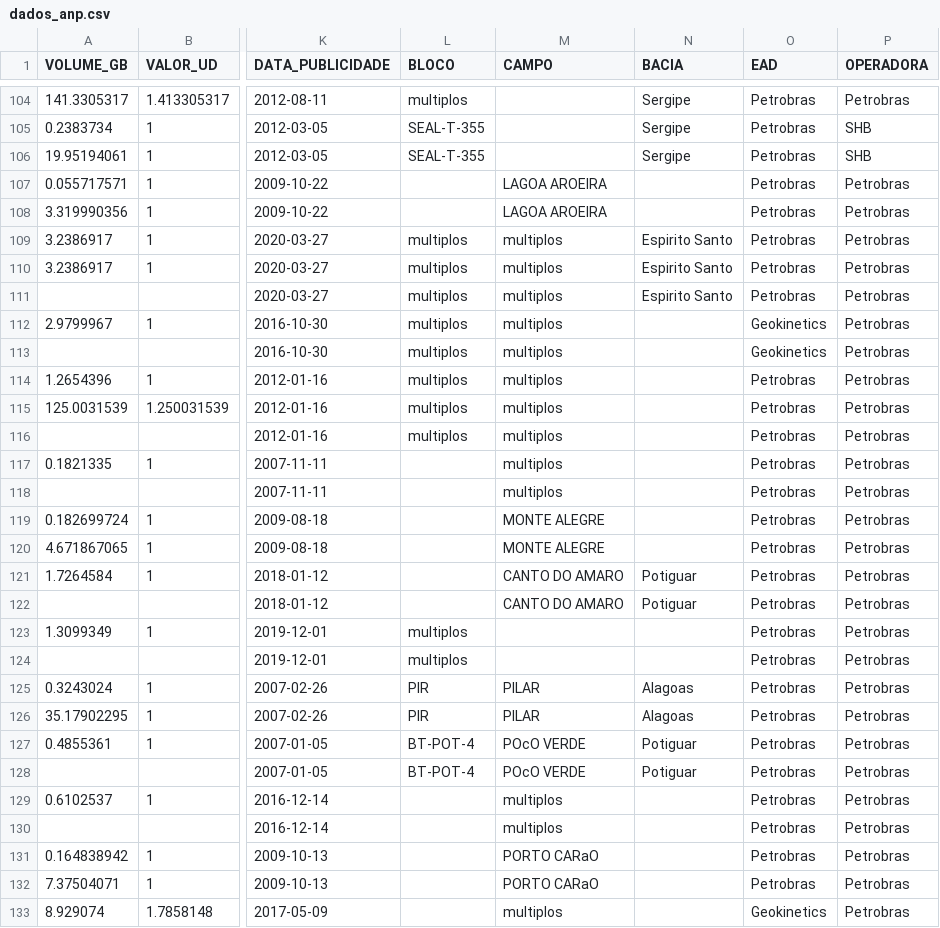
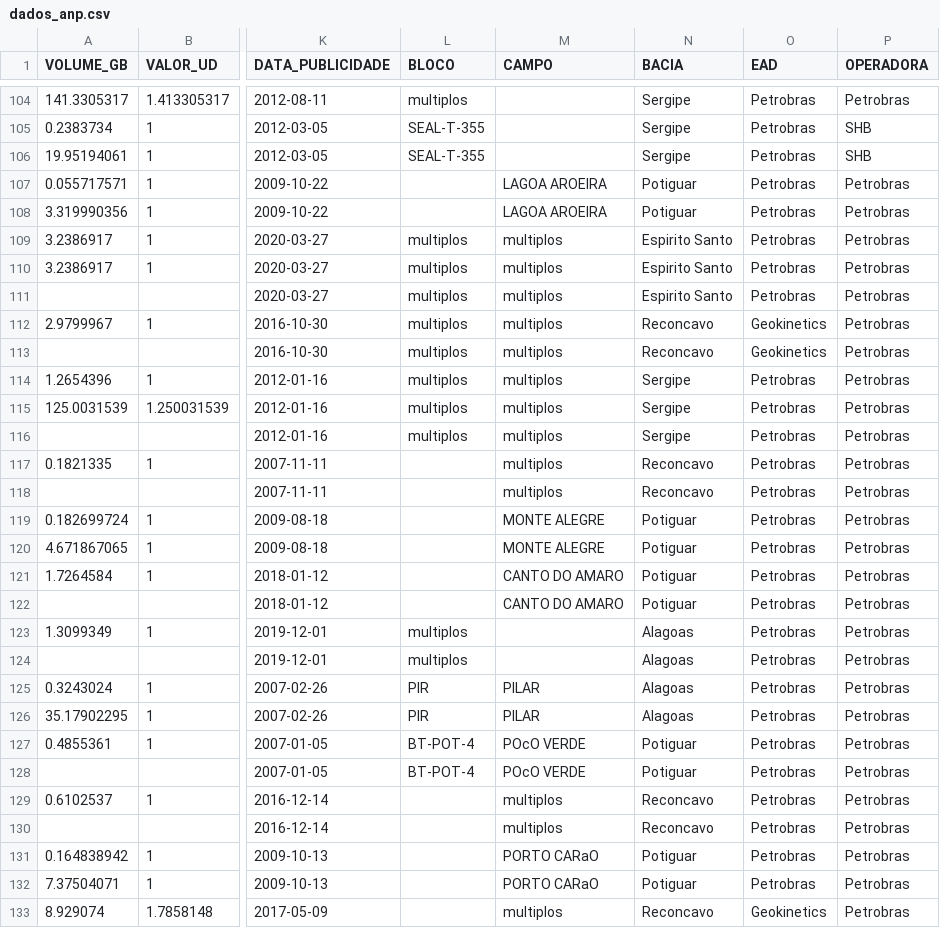
Before and after one commit to leoalexandre/MVP_ADBP, a CSV file: dados_anp.csv, drawn as a sheet; only a part is shown, gaps mark what is left out; the diff covers the shown part only; the diff names each change by its address in the sheet, - before the commit and + after, or states it on an @@ line.

Commit message:
Update dados_anp.csv

```diff
--- a/dados_anp.csv
+++ b/dados_anp.csv
-N107:N108 (BACIA): (empty)
+N107:N108 (BACIA): Potiguar
-N112:N113 (BACIA): (empty)
+N112:N113 (BACIA): Reconcavo
-N114:N116 (BACIA): (empty)
+N114:N116 (BACIA): Sergipe
-N117:N118 (BACIA): (empty)
+N117:N118 (BACIA): Reconcavo
-N119:N120 (BACIA): (empty)
+N119:N120 (BACIA): Potiguar
-N123:N124 (BACIA): (empty)
+N123:N124 (BACIA): Alagoas
-N129:N130 (BACIA): (empty)
+N129:N130 (BACIA): Reconcavo
-N131:N132 (BACIA): (empty)
+N131:N132 (BACIA): Potiguar
-N133 (BACIA): (empty)
+N133 (BACIA): Reconcavo
```
Also changed, not shown: 32 edited cells elsewhere in this file.
